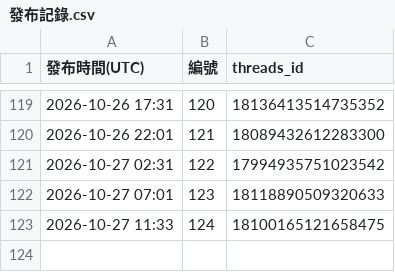
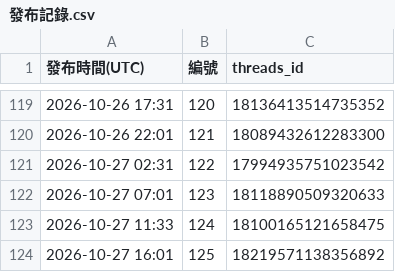
Before and after one commit to glow4ever990-dev/DermGlow-threads, a CSV file: posted/發布記錄.csv, drawn as a sheet; only a part is shown, gaps mark what is left out.

```diff
--- a/posted/發布記錄.csv
+++ b/posted/發布記錄.csv
@@ -123 +123,2 @@
 2026-10-27 11:33,124,18100165121658475
+2026-10-27 16:01,125,18219571138356892
```
Also changed, not shown: 2 other files.
